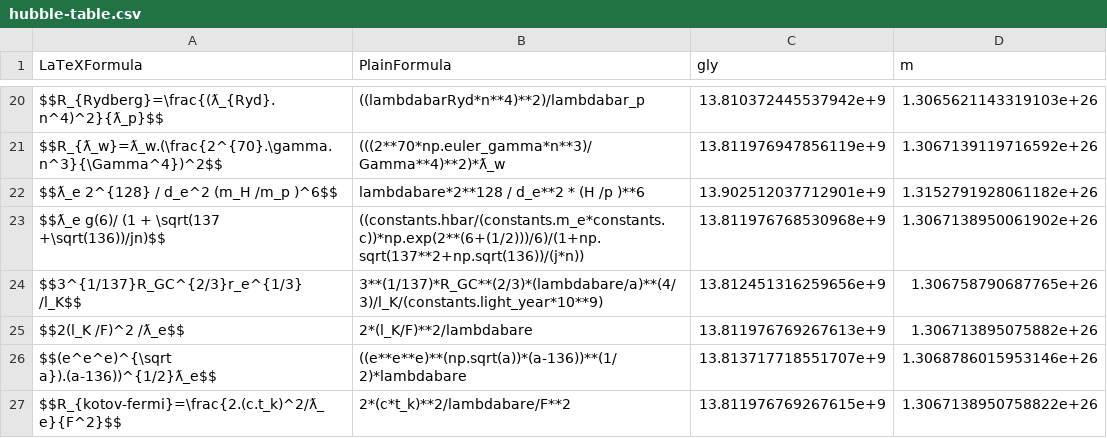
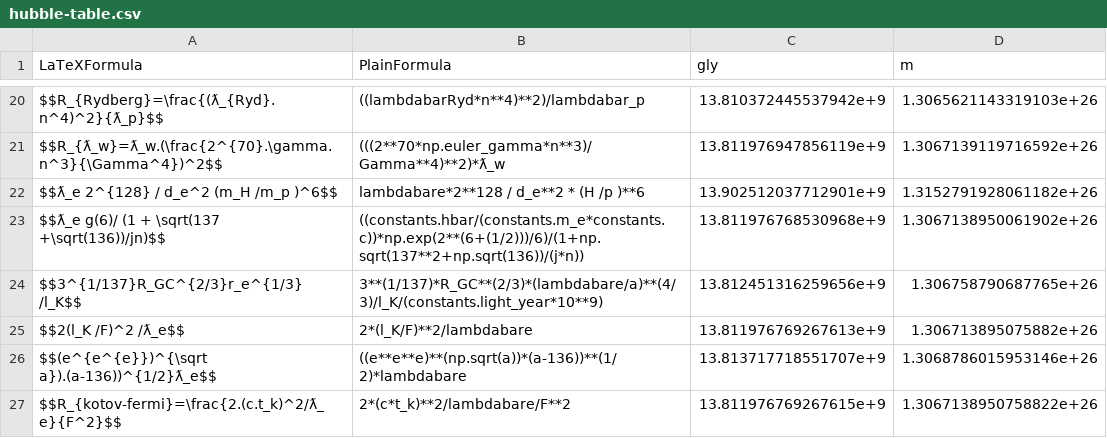
Before and after one commit to LaGuer/hubble-table, a CSV file: hubble-table.csv, drawn as a sheet; only a part is shown, gaps mark what is left out.

Commit message:
Update hubble-table.csv

```diff
--- a/hubble-table.csv
+++ b/hubble-table.csv
@@ -25,3 +25,3 @@ $$3^{1/137}R_GC^{2/3}r_e^{1/3} /l_K$$, 3**(1/137)*R_GC**(2/3)*(lambdabare/a)**(4
 $$2(l_K /F)^2 /ƛ_e$$, 2*(l_K/F)**2/lambdabare, 13.811976769267613e+9, 1.306713895075882e+26
-$$(e^e^e)^{\sqrt a}).(a-136))^{1/2}ƛ_e$$, ((e**e**e)**(np.sqrt(a))*(a-136))**(1/2)*lambdabare, 13.813717718551707e+9, 1.3068786015953146e+26
+$$(e^{e^{e}})^{\sqrt a}).(a-136))^{1/2}ƛ_e$$, ((e**e**e)**(np.sqrt(a))*(a-136))**(1/2)*lambdabare, 13.813717718551707e+9, 1.3068786015953146e+26
 $$R_{kotov-fermi}=\frac{2.(c.t_k)^2/ƛ_e}{F^2}$$, 2*(c*t_k)**2/lambdabare/F**2, 13.811976769267615e+9, 1.3067138950758822e+26
```
